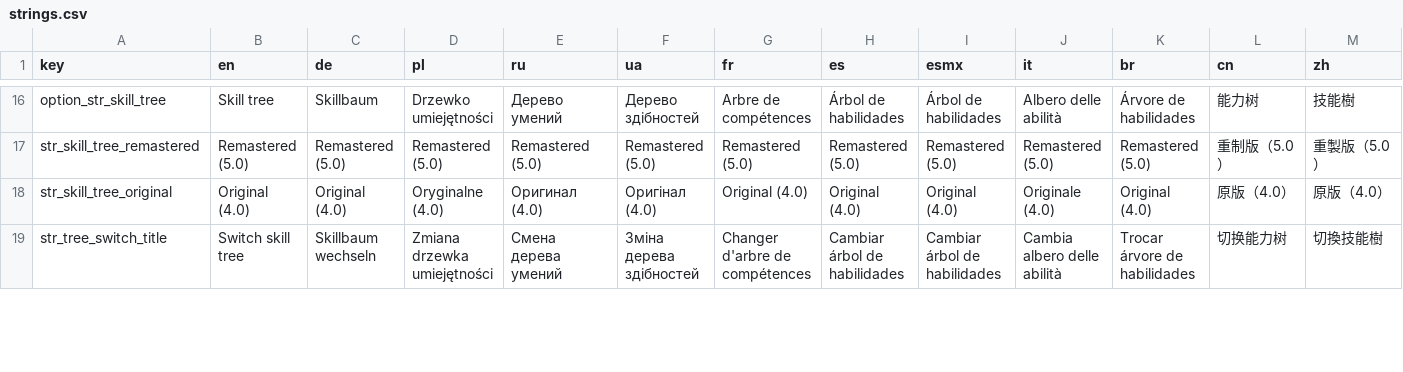
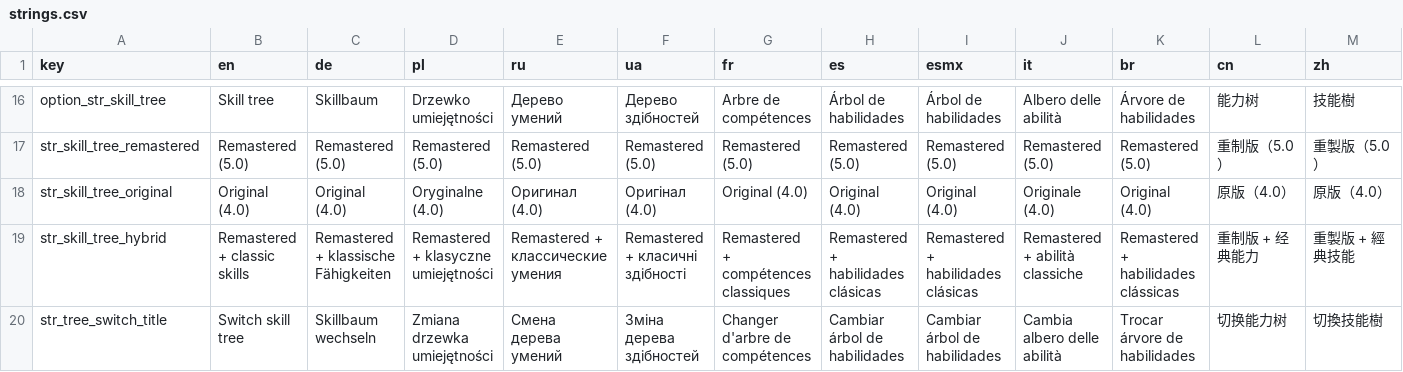
Before and after one commit to invaliduser231/SkillTreeReforged, a CSV file: localization/strings.csv, drawn as a sheet; only a part is shown, gaps mark what is left out; rows hold the shown columns only; the diff covers the shown part only; the diff names each change by its address in the sheet, - before the commit and + after, or states it on an @@ line.

Commit message:
Add menu option and translations for the classic skills tree

```diff
--- a/localization/strings.csv
+++ b/localization/strings.csv
+row 19: str_skill_tree_hybrid | Remastered + classic skills | Remastered + klassische Fähigkeiten | Remastered + klasyczne umiejętności | Remastered + классические умения | Remastered + класичні здібності | Remastered + compétences classiques | Remastered + habilidades clásicas | Remastered + habilidades clásicas | Remastered + abilità classiche | Remastered + habilidades clássicas | 重制版 + 经典能力 | 重製版 + 經典技能
```
Also changed, not shown: 10 edited cells elsewhere in this file, 1 other file.
